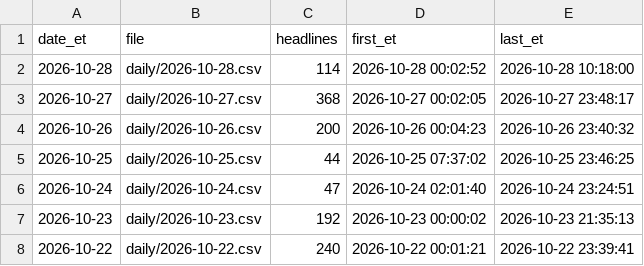
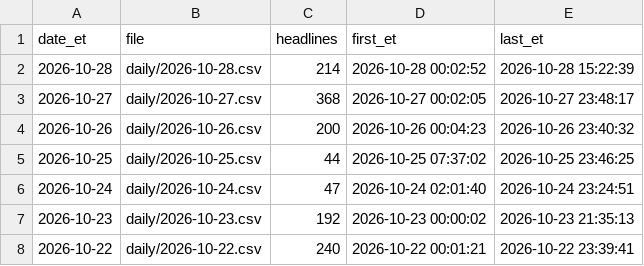
Before and after one commit to marcusa23-a11y/fj, a CSV file: index.csv, drawn as a sheet; only a part is shown.

```diff
--- a/index.csv
+++ b/index.csv
@@ -1,3 +1,3 @@
 date_et,file,headlines,first_et,last_et
-2026-10-28,daily/2026-10-28.csv,114,2026-10-28 00:02:52,2026-10-28 10:18:00
+2026-10-28,daily/2026-10-28.csv,214,2026-10-28 00:02:52,2026-10-28 15:22:39
 2026-10-27,daily/2026-10-27.csv,368,2026-10-27 00:02:05,2026-10-27 23:48:17
```
Also changed, not shown: 3 other files.
